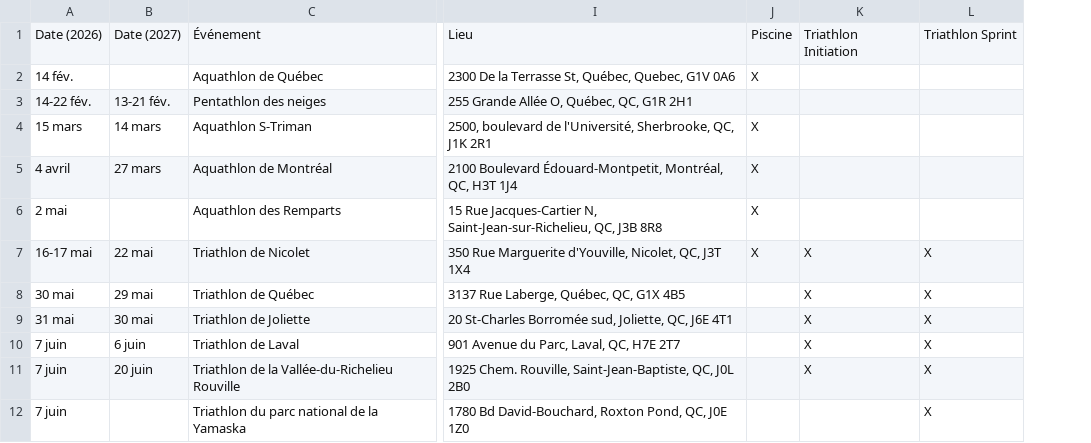
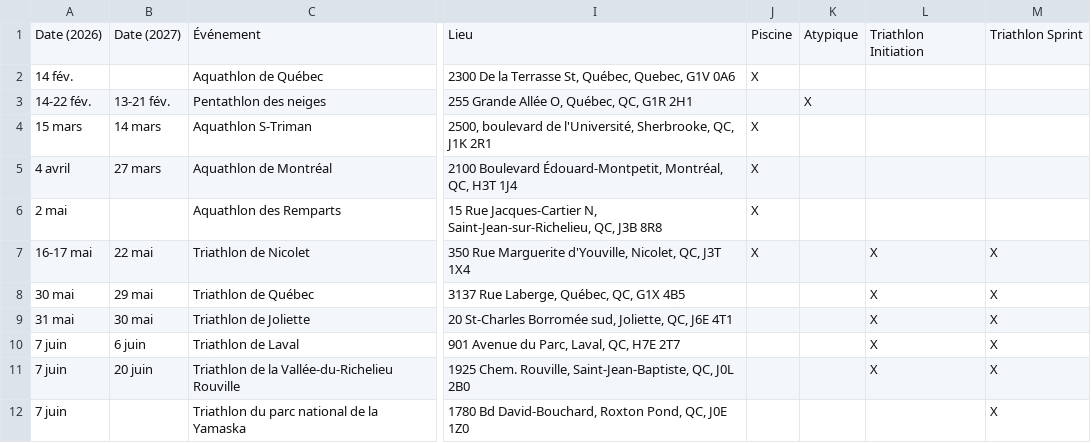
Before and after one commit to Eirefred/mon.projet-tri, a CSV file: _data/calendrier_2027.csv, drawn as a sheet; only a part is shown, gaps mark what is left out; the diff names each change by its address in the sheet, - before the commit and + after, or states it on an @@ line.

Commit message:
Add files via upload

```diff
--- a/_data/calendrier_2027.csv
+++ b/_data/calendrier_2027.csv
+column K, rows 1-3: Atypique |  | X
```
